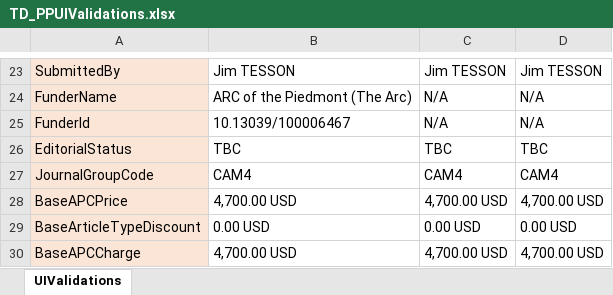
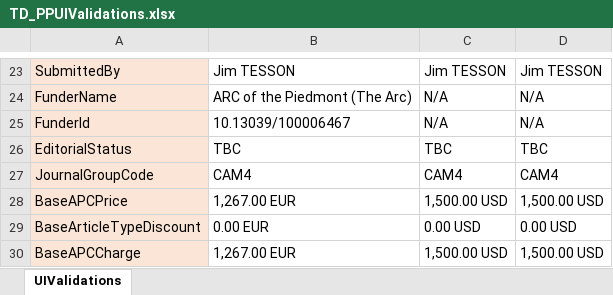
Before and after one commit to DeepanRajChinnasamy/SAP-Test-Automation, an Excel workbook: UploadExcel/TD_PPUIValidations.xlsx, sheet UIValidations, drawn as a sheet; only a part is shown, gaps mark what is left out; values as stored, in another font and other column widths than the file's, no borders; the diff covers the shown part only; the diff names each change by its address in the sheet, - before the commit and + after, or states it on an @@ line.

Commit message:
Add files via upload

```diff
--- a/UploadExcel/TD_PPUIValidations.xlsx (sheet UIValidations)
+++ b/UploadExcel/TD_PPUIValidations.xlsx (sheet UIValidations)
-B28: 4,700.00 USD
+B28: 1,267.00 EUR
-C28: 4,700.00 USD
+C28: 1,500.00 USD
-D28: 4,700.00 USD
+D28: 1,500.00 USD
-B29: 0.00 USD
+B29: 0.00 EUR
-B30: 4,700.00 USD
+B30: 1,267.00 EUR
-C30: 4,700.00 USD
+C30: 1,500.00 USD
-D30: 4,700.00 USD
+D30: 1,500.00 USD
```
Also changed, not shown: 18 edited cells elsewhere in this sheet.
